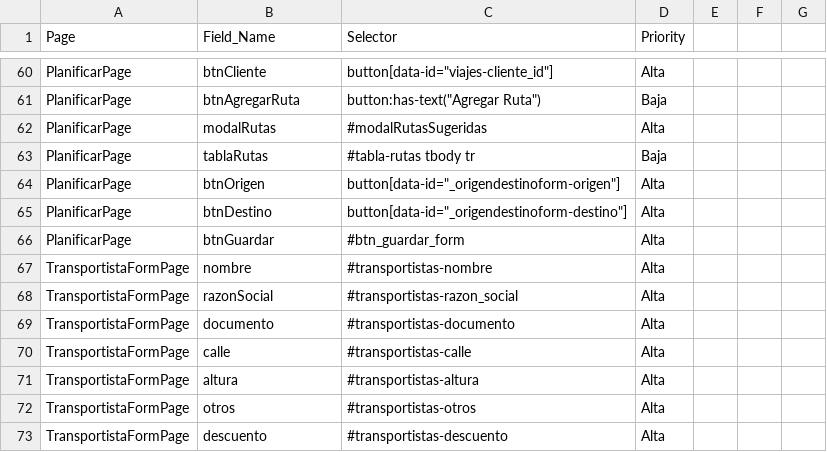
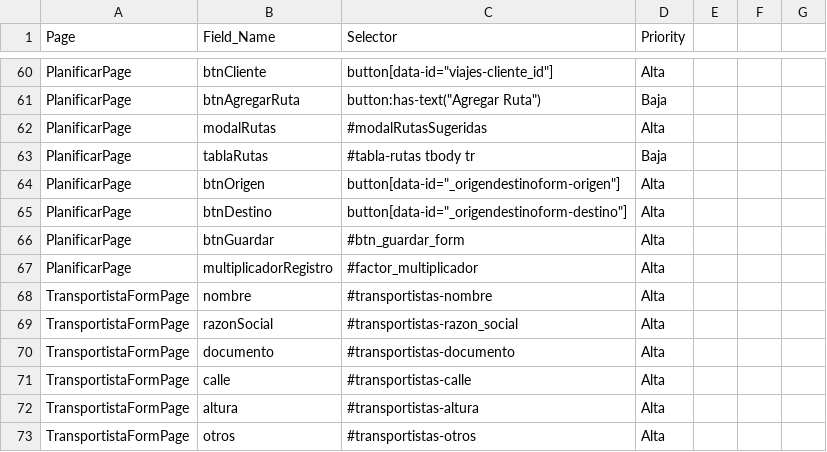
Before and after one commit to samrdx/bermann-tms-automation, a CSV file: docs/project-selectors.csv, drawn as a sheet; only a part is shown, gaps mark what is left out; the shorter side is filled out with more unchanged rows; the diff names each change by its address in the sheet, - before the commit and + after, or states it on an @@ line.

Commit message:
feat(planning): support registro multiplier validation and exact ID matching

```diff
--- a/docs/project-selectors.csv
+++ b/docs/project-selectors.csv
+row 67: PlanificarPage | multiplicadorRegistro | #factor_multiplicador | Alta
```
Also changed, not shown: 12 other files.
